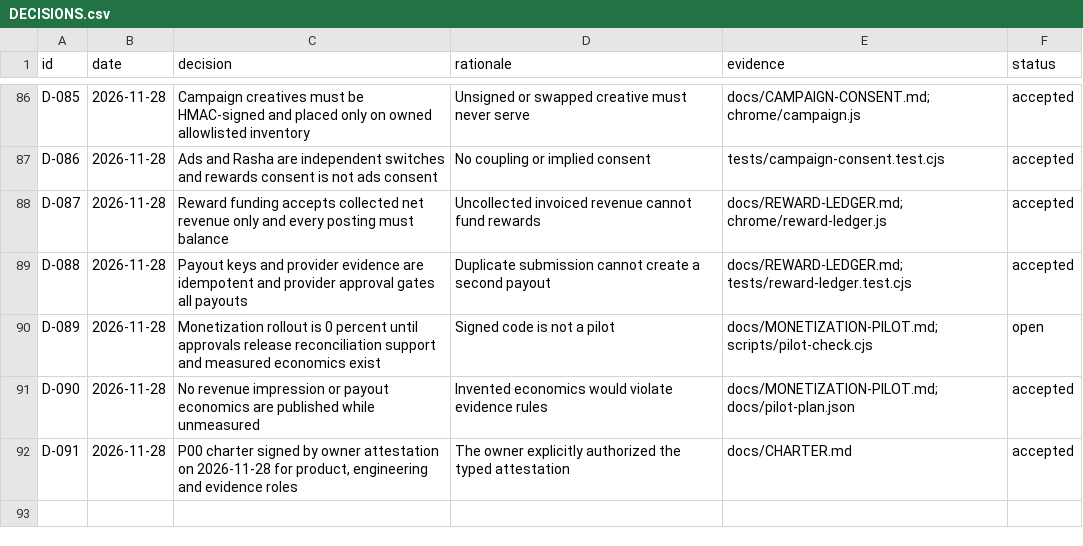
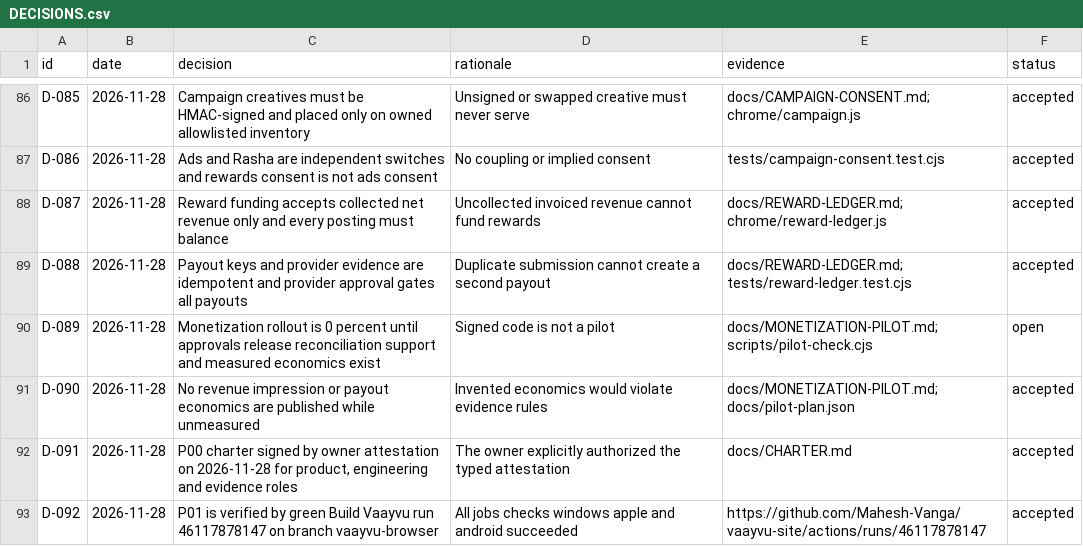
Before and after one commit to Mahesh-Vanga/vaayvu-site, a CSV file: docs/DECISIONS.csv, drawn as a sheet; only a part is shown, gaps mark what is left out.

Commit message:
Mark P01 verified after green remote CI

```diff
--- a/docs/DECISIONS.csv
+++ b/docs/DECISIONS.csv
@@ -92 +92,2 @@ D-090,2026-11-28,No revenue impression or payout economics are published while u
 D-091,2026-11-28,"P00 charter signed by owner attestation on 2026-11-28 for product, engineering and evidence roles",The owner explicitly authorized the typed attestation,docs/CHARTER.md,accepted
+D-092,2026-11-28,P01 is verified by green Build Vaayvu run 46117878147 on branch vaayvu-browser,All jobs checks windows apple and android succeeded,https://github.com/Mahesh-Vanga/vaayvu-site/actions/runs/46117878147,accepted
```
Also changed, not shown: docs/PHASES.csv, 3 other files.
